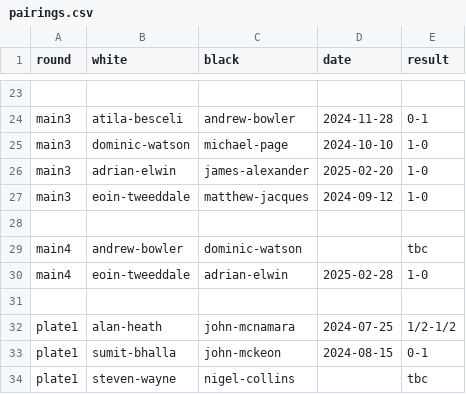
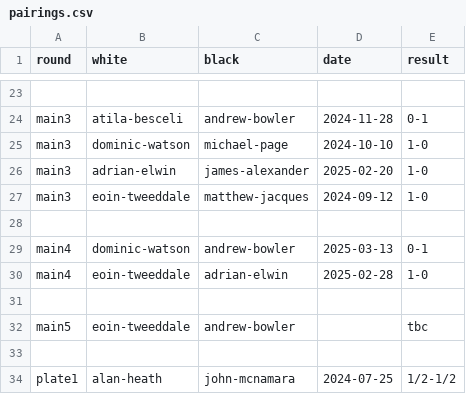
Before and after one commit to MiltonKeynesChessClub/clubwebsite, a CSV file: _data/results/internal/2024/openko/pairings.csv, drawn as a sheet; only a part is shown, gaps mark what is left out; the shorter side is filled out with more unchanged rows.

Commit message:
Latest internal results

```diff
--- a/_data/results/internal/2024/openko/pairings.csv
+++ b/_data/results/internal/2024/openko/pairings.csv
@@ -28,4 +28,6 @@ main3,eoin-tweeddale,matthew-jacques,2024-09-12,1-0
 ,,,,
-main4,andrew-bowler,dominic-watson,,tbc
+main4,dominic-watson,andrew-bowler,2025-03-13,0-1
 main4,eoin-tweeddale,adrian-elwin,2025-02-28,1-0
+,,,,,
+main5,eoin-tweeddale,andrew-bowler,,tbc
 ,,,,
```
Also changed, not shown: _data/results/internal/2024/openko/rounds.csv, _data/results/internal/2025/championship/pool3/pairings.csv, 2 other files.
